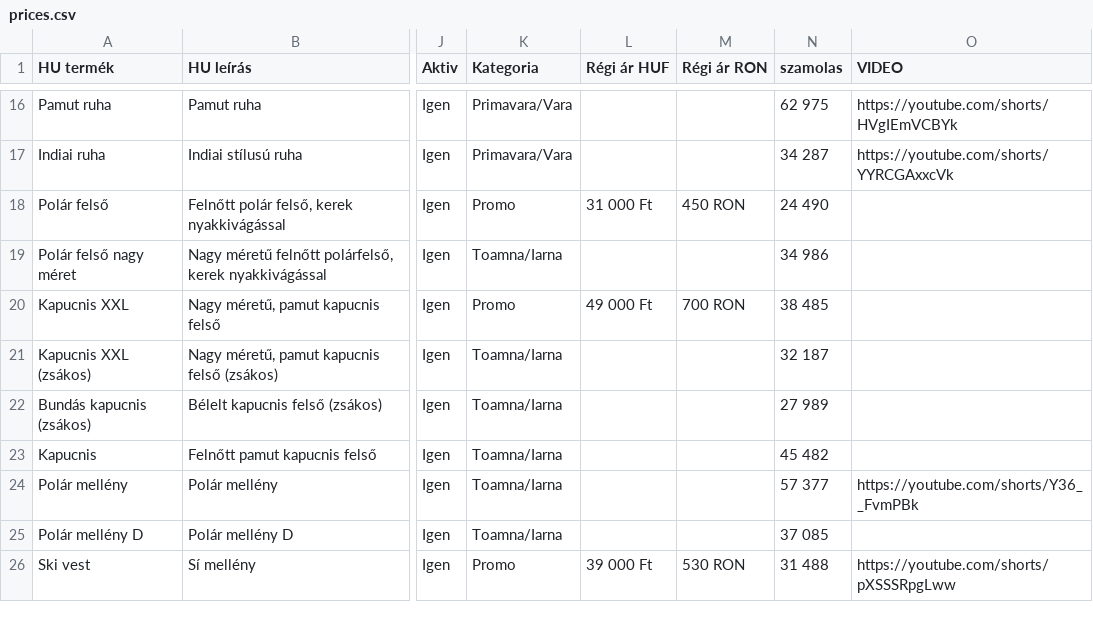
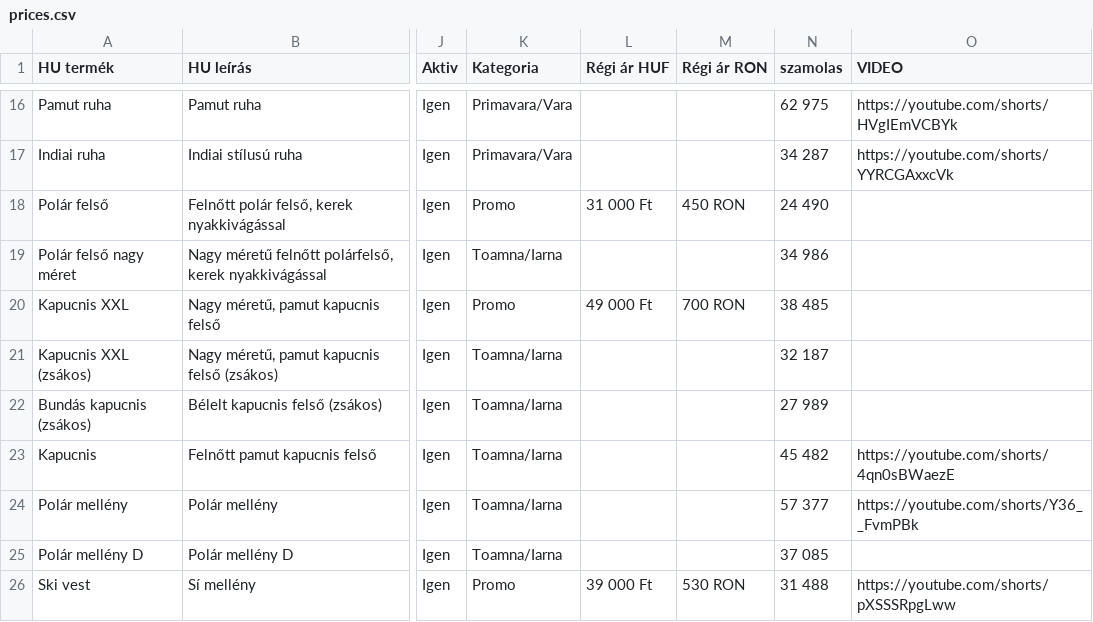
Before and after one commit to bestchoisems/https-depozit-hainesecond-Preturi, a CSV file: prices.csv, drawn as a sheet; only a part is shown, gaps mark what is left out; the diff names each change by its address in the sheet, - before the commit and + after, or states it on an @@ line.

```diff
--- a/prices.csv
+++ b/prices.csv
-O23 (VIDEO): (empty)
+O23 (VIDEO): https://youtube.com/shorts/4qn0sBWaezE
```
